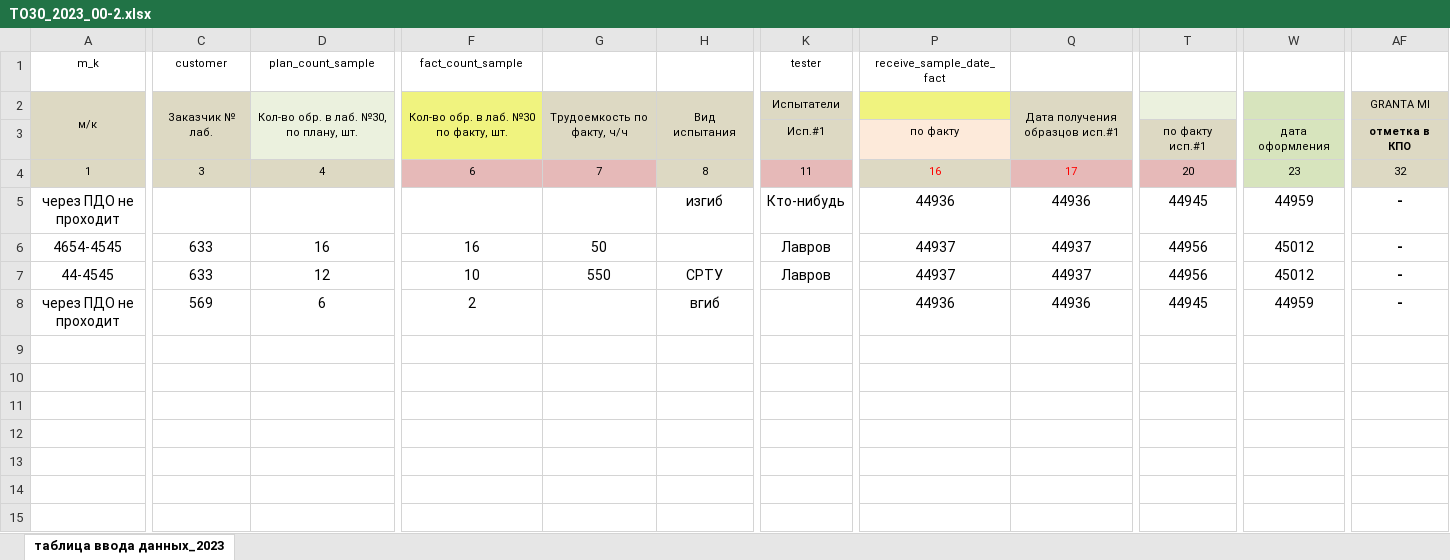
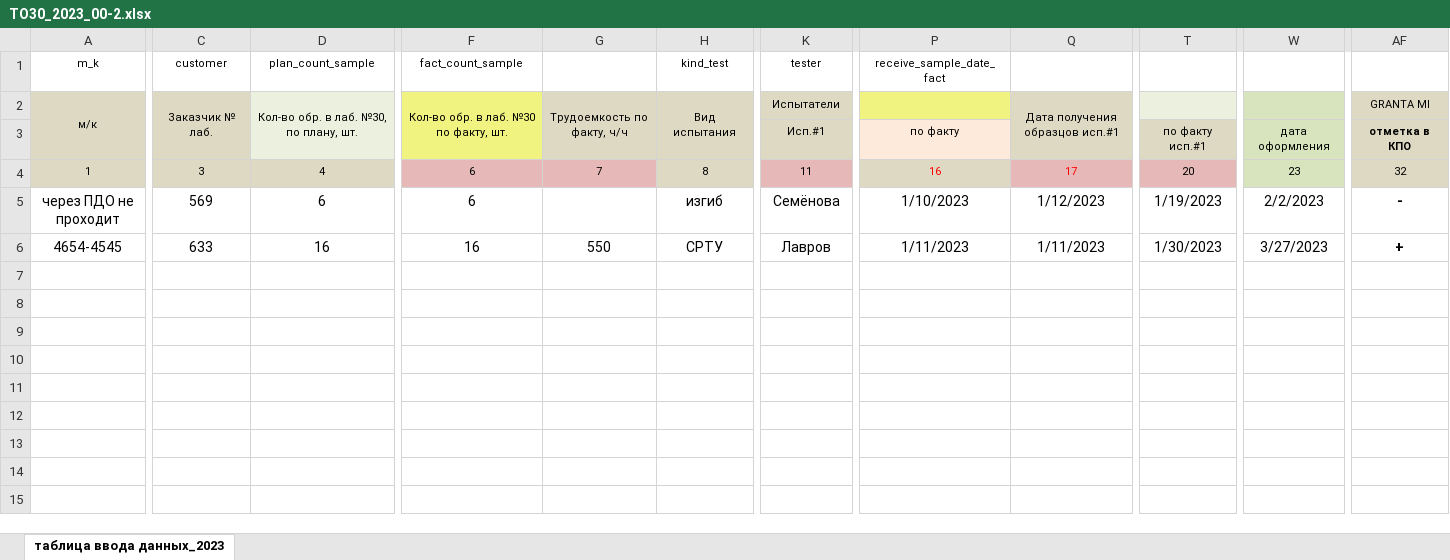
Before and after one commit to bezzzubik/viam_pars, an Excel workbook: ТO30_2023_00-2.xlsx, sheet таблица ввода данных_2023, drawn as a sheet; only a part is shown, gaps mark what is left out; values as stored, in another font and other column widths than the file's, no borders; conditional formats not drawn; rows hold the shown columns only; the diff covers the shown part only; the diff names each change by its address in the sheet, - before the commit and + after, or states it on an @@ line.

```diff
--- a/ТO30_2023_00-2.xlsx (sheet таблица ввода данных_2023)
+++ b/ТO30_2023_00-2.xlsx (sheet таблица ввода данных_2023)
-H1: (empty)
+H1: kind_test
-C5 (customer): (empty)
+C5 (customer): 569
-D5 (plan_count_sample): (empty)
+D5 (plan_count_sample): 6
-F5 (fact_count_sample): (empty)
+F5 (fact_count_sample): 6
-K5 (tester): Кто-нибудь
+K5 (tester): Семёнова
-P5 (receive_sample_date_fact): 44936
+P5 (receive_sample_date_fact): 1/10/2023
-Q5: 44936
+Q5: 1/12/2023
-T5: 44945
+T5: 1/19/2023
-W5: 44959
+W5: 2/2/2023
-G6: 50
+G6: 550
-H6 (kind_test): (empty)
+H6 (kind_test): СРТУ
-P6 (receive_sample_date_fact): 44937
+P6 (receive_sample_date_fact): 1/11/2023
-Q6: 44937
+Q6: 1/11/2023
-T6: 44956
+T6: 1/30/2023
-W6: 45012
+W6: 3/27/2023
-AF6: -
+AF6: +
-row 7: 44-4545 | 633 | 12 | 10 | 550 | СРТУ | Лавров | 44937 | 44937 | 44956 | 45012 | -
+row 7: (empty)
-row 8: через ПДО не проходит | 569 | 6 | 2 |  | вгиб |  | 44936 | 44936 | 44945 | 44959 | -
+row 8: (empty)
```
Also changed, not shown: 5 edited cells elsewhere in this sheet, 2 other files.
